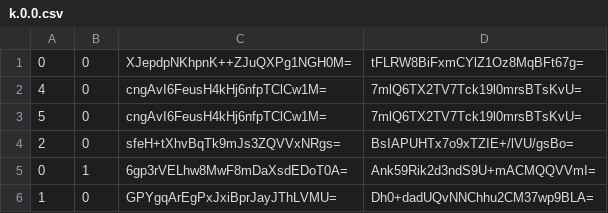
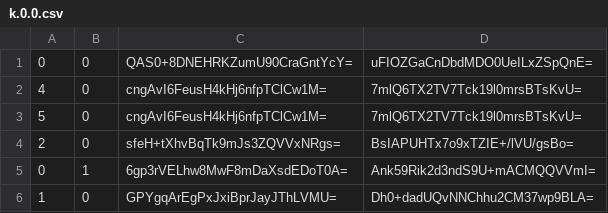
Before and after one commit to Sneezry/mcmapweb, a CSV file: tiles/zoom.-3/metadata/k.0.0.csv, drawn as a sheet.

```diff
--- a/tiles/zoom.-3/metadata/k.0.0.csv
+++ b/tiles/zoom.-3/metadata/k.0.0.csv
@@ -1,2 +1,2 @@
-0,0,XJepdpNKhpnK++ZJuQXPg1NGH0M=,tFLRW8BiFxmCYlZ1Oz8MqBFt67g=
+0,0,QAS0+8DNEHRKZumU90CraGntYcY=,uFIOZGaCnDbdMDO0UeILxZSpQnE=
 4,0,cngAvI6FeusH4kHj6nfpTClCw1M=,7mlQ6TX2TV7Tck19l0mrsBTsKvU=
```
Also changed, not shown: tiles/zoom.-1/metadata/k.0.0.csv, tiles/zoom.-2/metadata/k.0.0.csv, 18 other files.
